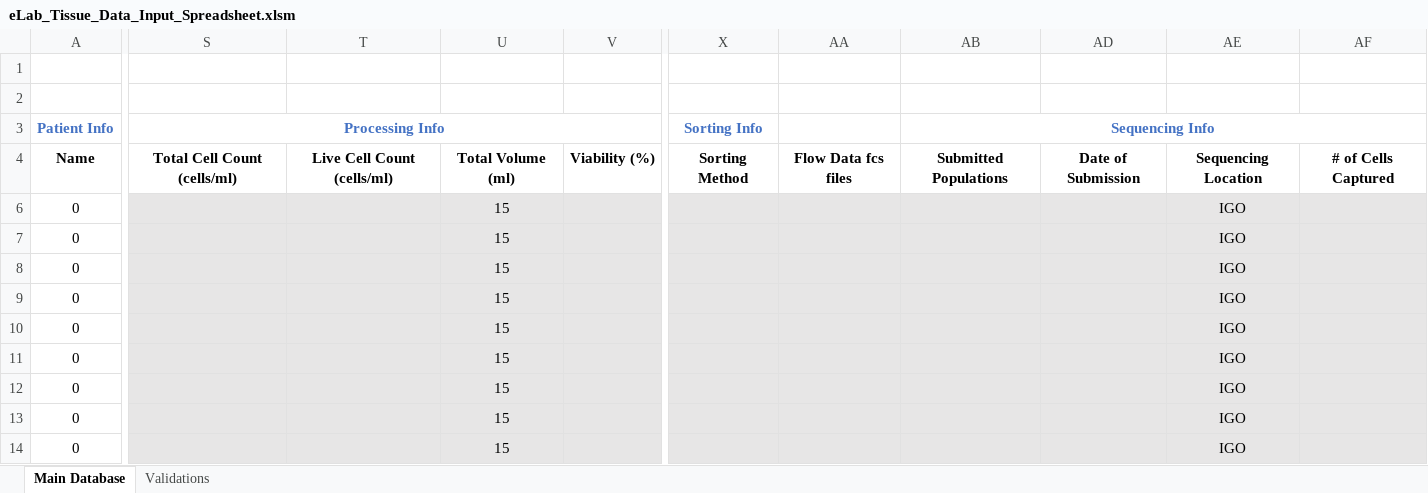
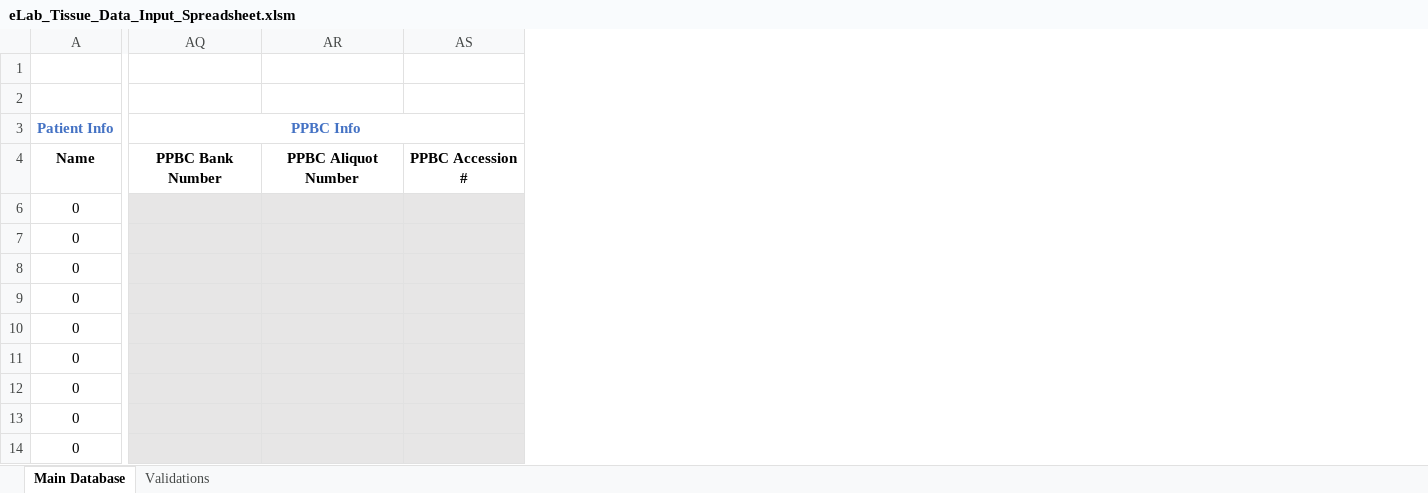
Before and after one commit to shahcompbio/spectrum_etl, an Excel workbook: spectrum_etl/elab_spreadsheet/eLab_Tissue_Data_Input_Spreadsheet.xlsm, sheet Main Database, drawn as a sheet; only a part is shown, gaps mark what is left out; values as stored, in another font and other column widths than the file's, no borders; charts and pictures not drawn; removed rows and columns are numbered as before the commit, all else as after; the diff covers the shown part only; the diff names each change by its address in the sheet, - before the commit and + after, or states it on an @@ line.

```diff
--- a/spectrum_etl/elab_spreadsheet/eLab_Tissue_Data_Input_Spreadsheet.xlsm (sheet Main Database)
+++ b/spectrum_etl/elab_spreadsheet/eLab_Tissue_Data_Input_Spreadsheet.xlsm (sheet Main Database)
@@ column S (Processing Info) hidden, row 4: Total Cell Count (cells/ml) @@
@@ column T hidden, row 4: Live Cell Count (cells/ml) @@
@@ column U hidden, rows 4-14: Total Volume (ml) | 15 | 15 | 15 | 15 | 15 | 15 | 15 | 15 | 15 @@
@@ column V hidden, row 4: Viability (%) @@
@@ column AQ (PPBC Info) unhidden, row 4: PPBC Bank Number @@
@@ column AR unhidden, row 4: PPBC Aliquot Number @@
@@ column AS unhidden, row 4: PPBC Accession # @@
@@ column X (Sorting Info) hidden, row 4: Sorting Method @@
@@ column AA hidden, row 4: Flow Data fcs files @@
@@ column AB (Sequencing Info) hidden, row 4: Submitted Populations @@
@@ column AD hidden, row 4: Date of Submission @@
@@ column AE hidden, rows 4-14: Sequencing Location | IGO | IGO | IGO | IGO | IGO | IGO | IGO | IGO | IGO @@
@@ column AF hidden, row 4: # of Cells Captured @@
```
Also changed, not shown: 10 removed columns and 2 edited cells elsewhere in this sheet, hidden cells.
